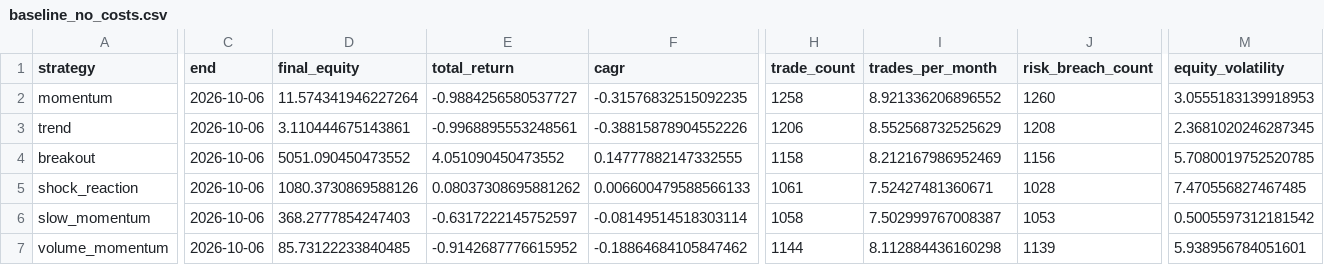
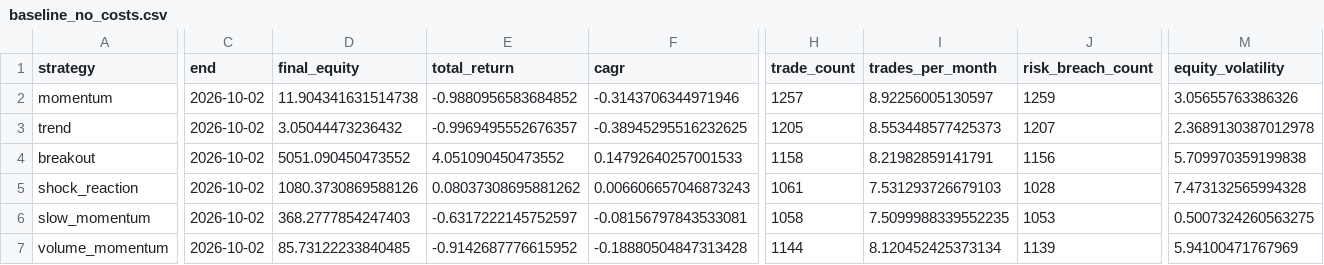
Before and after one commit to newbiezzzzz/leverage-system, a CSV file: research/results/baseline_no_costs.csv, drawn as a sheet; only a part is shown, gaps mark what is left out; the diff covers the shown part only; the diff names each change by its address in the sheet, - before the commit and + after, or states it on an @@ line.

```diff
--- a/research/results/baseline_no_costs.csv
+++ b/research/results/baseline_no_costs.csv
-C2:C7 (end): 2026-10-06
+C2:C7 (end): 2026-10-02
-D2 (final_equity): 11.574341946227264
+D2 (final_equity): 11.904341631514738
-E2 (total_return): -0.9884256580537727
+E2 (total_return): -0.9880956583684852
-F2 (cagr): -0.31576832515092235
+F2 (cagr): -0.3143706344971946
-H2 (trade_count): 1258
+H2 (trade_count): 1257
-I2 (trades_per_month): 8.921336206896552
+I2 (trades_per_month): 8.92256005130597
-J2 (risk_breach_count): 1260
+J2 (risk_breach_count): 1259
-M2 (equity_volatility): 3.0555183139918953
+M2 (equity_volatility): 3.05655763386326
-D3 (final_equity): 3.110444675143861
+D3 (final_equity): 3.05044473236432
-E3 (total_return): -0.9968895553248561
+E3 (total_return): -0.9969495552676357
-F3 (cagr): -0.38815878904552226
+F3 (cagr): -0.38945295516232625
-H3 (trade_count): 1206
+H3 (trade_count): 1205
-I3 (trades_per_month): 8.552568732525629
+I3 (trades_per_month): 8.553448577425373
-J3 (risk_breach_count): 1208
+J3 (risk_breach_count): 1207
-M3 (equity_volatility): 2.3681020246287345
+M3 (equity_volatility): 2.3689130387012978
-F4 (cagr): 0.14777882147332555
+F4 (cagr): 0.14792640257001533
-I4 (trades_per_month): 8.212167986952469
+I4 (trades_per_month): 8.21982859141791
-M4 (equity_volatility): 5.7080019752520785
+M4 (equity_volatility): 5.709970359199838
-F5 (cagr): 0.006600479588566133
+F5 (cagr): 0.006606657046873243
-I5 (trades_per_month): 7.52427481360671
+I5 (trades_per_month): 7.531293726679103
-M5 (equity_volatility): 7.470556827467485
+M5 (equity_volatility): 7.473132565994328
-F6 (cagr): -0.08149514518303114
+F6 (cagr): -0.08156797843533081
-I6 (trades_per_month): 7.502999767008387
+I6 (trades_per_month): 7.5099988339552235
-M6 (equity_volatility): 0.5005597312181542
+M6 (equity_volatility): 0.5007324260563275
-F7 (cagr): -0.18864684105847462
+F7 (cagr): -0.18880504847313428
-I7 (trades_per_month): 8.112884436160298
+I7 (trades_per_month): 8.120452425373134
-M7 (equity_volatility): 5.938956784051601
+M7 (equity_volatility): 5.94100471767969
```
Also changed, not shown: 32 edited cells elsewhere in this file, research/results/failure_signatures.csv, research/results/pattern_discovery.csv, 29 other files.
